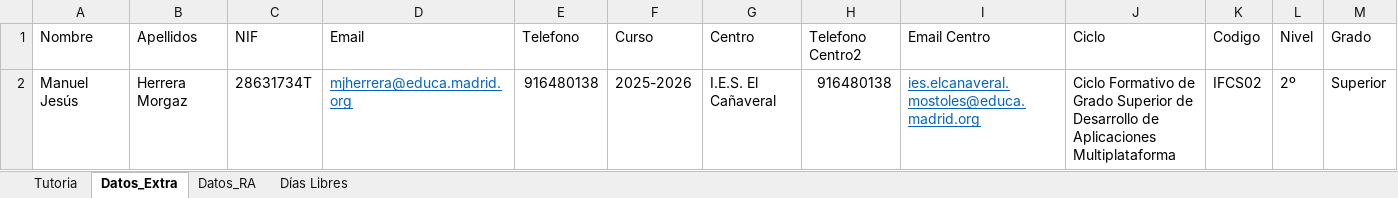
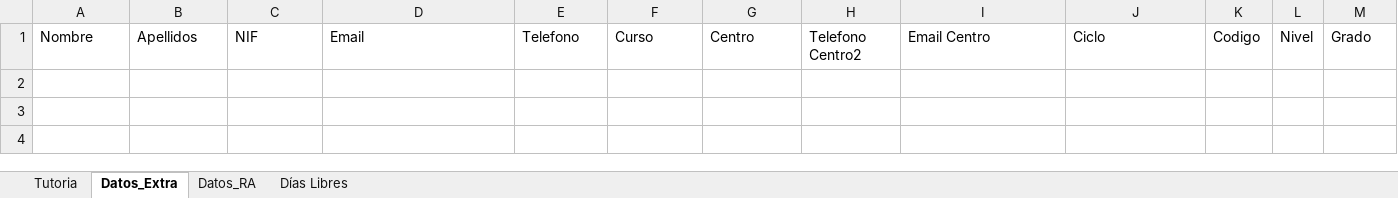
Before and after one commit to mjherrera-fp/ffe-doc-gen, an Excel workbook: src/main/resources/data/FFE-Datos.xlsx, sheet Datos_Extra, drawn as a sheet; only a part is shown; values as stored, in another font and other column widths than the file's, no borders; table styles not drawn; rows hold the shown columns only; the diff names each change by its address in the sheet, - before the commit and + after, or states it on an @@ line.

```diff
--- a/src/main/resources/data/FFE-Datos.xlsx (sheet Datos_Extra)
+++ b/src/main/resources/data/FFE-Datos.xlsx (sheet Datos_Extra)
-row 2: Manuel Jesús | Herrera Morgaz | 28631734T | mjherrera@educa.madrid.org | 916480138 | 2025-2026 | I.E.S. El Cañaveral | 916480138 | ies.elcanaveral.mostoles@educa.madrid.org | Ciclo Formativo de Grado Superior de Desarrollo de Aplicaciones Multiplataforma | IFCS02 | 2º | Superior
```
Also changed, not shown: sheet Datos_RA, 6 other files.
